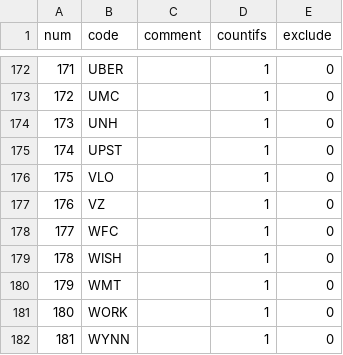
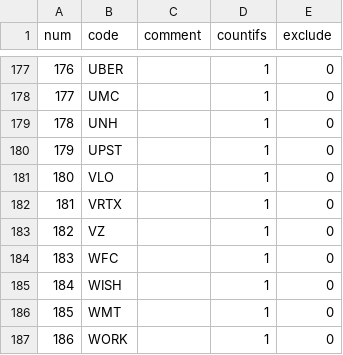
Before and after one commit to zxcvbnm3260/ChristopherShen, a CSV file: stock_list.csv, drawn as a sheet; only a part is shown, gaps mark what is left out; the shorter side is filled out with more unchanged rows; the diff covers the shown part only; the diff names each change by its address in the sheet, - before the commit and + after, or states it on an @@ line.

```diff
--- a/stock_list.csv
+++ b/stock_list.csv
@@ column A (num) renumbered from row 79 down @@
+row 182: 181 | VRTX |  | 1 | 0
```
Also changed, not shown: 5 added rows elsewhere in this file.
